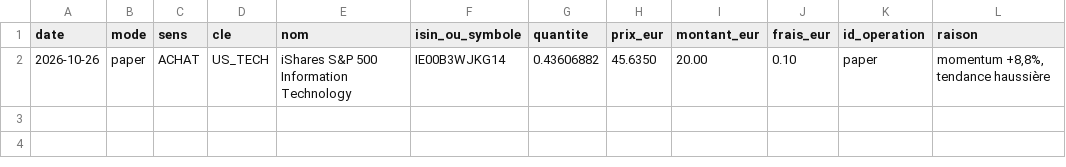
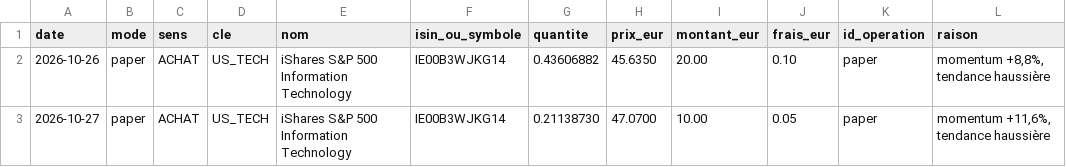
Before and after one commit to KarlFerdinand/bitpanda-pilote, a CSV file: journal/paper/operations.csv, drawn as a sheet.

```diff
--- a/journal/paper/operations.csv
+++ b/journal/paper/operations.csv
@@ -2 +2,2 @@ date;mode;sens;cle;nom;isin_ou_symbole;quantite;prix_eur;montant_eur;frais_eur;i
 2026-10-26;paper;ACHAT;US_TECH;iShares S&P 500 Information Technology;IE00B3WJKG14;0.43606882;45.6350;20.00;0.10;paper;momentum +8,8%, tendance haussière
+2026-10-27;paper;ACHAT;US_TECH;iShares S&P 500 Information Technology;IE00B3WJKG14;0.21138730;47.0700;10.00;0.05;paper;momentum +11,6%, tendance haussière
```
Also changed, not shown: 5 other files.
